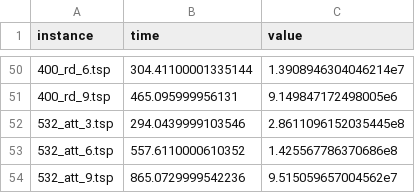
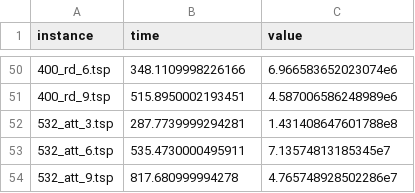
Before and after one commit to alexisbarreaux/projet_ECMA, a CSV file: results/heuristic_best.csv, drawn as a sheet; only a part is shown, gaps mark what is left out; the diff covers the shown part only.

```diff
--- a/results/heuristic_best.csv
+++ b/results/heuristic_best.csv
@@ -50,5 +50,5 @@ instance;time;value
-400_rd_6.tsp;304.41100001335144;1.3908946304046214e7
-400_rd_9.tsp;465.095999956131;9.149847172498005e6
-532_att_3.tsp;294.0439999103546;2.8611096152035445e8
-532_att_6.tsp;557.6110000610352;1.425567786370686e8
-532_att_9.tsp;865.0729999542236;9.515059657004562e7
+400_rd_6.tsp;348.1109998226166;6.966583652023074e6
+400_rd_9.tsp;515.8950002193451;4.587006586248989e6
+532_att_3.tsp;287.7739999294281;1.431408647601788e8
+532_att_6.tsp;535.4730000495911;7.13574813185345e7
+532_att_9.tsp;817.680999994278;4.765748928502286e7
```
Also changed, not shown: 96 edited cells elsewhere in this file, results/heuristic.csv, 3 other files.
